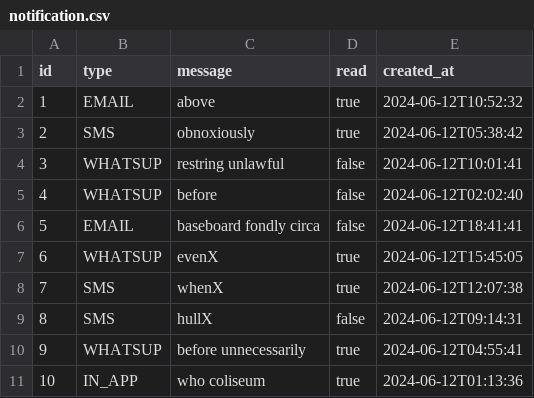
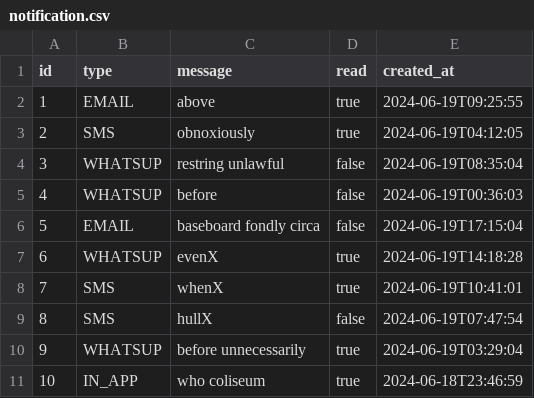
Before and after one commit to outis10/crm-general-purpose, a CSV file: src/main/resources/config/liquibase/fake-data/notification.csv, drawn as a sheet.

```diff
--- a/src/main/resources/config/liquibase/fake-data/notification.csv
+++ b/src/main/resources/config/liquibase/fake-data/notification.csv
@@ -1,11 +1,11 @@
 id;type;message;read;created_at
-1;EMAIL;above;true;2024-06-12T10:52:32
-2;SMS;obnoxiously;true;2024-06-12T05:38:42
-3;WHATSUP;restring unlawful;false;2024-06-12T10:01:41
-4;WHATSUP;before;false;2024-06-12T02:02:40
-5;EMAIL;baseboard fondly circa;false;2024-06-12T18:41:41
-6;WHATSUP;evenX;true;2024-06-12T15:45:05
-7;SMS;whenX;true;2024-06-12T12:07:38
-8;SMS;hullX;false;2024-06-12T09:14:31
-9;WHATSUP;before unnecessarily;true;2024-06-12T04:55:41
-10;IN_APP;who coliseum;true;2024-06-12T01:13:36
+1;EMAIL;above;true;2024-06-19T09:25:55
+2;SMS;obnoxiously;true;2024-06-19T04:12:05
+3;WHATSUP;restring unlawful;false;2024-06-19T08:35:04
+4;WHATSUP;before;false;2024-06-19T00:36:03
+5;EMAIL;baseboard fondly circa;false;2024-06-19T17:15:04
+6;WHATSUP;evenX;true;2024-06-19T14:18:28
+7;SMS;whenX;true;2024-06-19T10:41:01
+8;SMS;hullX;false;2024-06-19T07:47:54
+9;WHATSUP;before unnecessarily;true;2024-06-19T03:29:04
+10;IN_APP;who coliseum;true;2024-06-18T23:46:59
```
Also changed, not shown: src/main/resources/config/liquibase/fake-data/invoice.csv, src/main/resources/config/liquibase/fake-data/jhi_order.csv, 54 other files.
